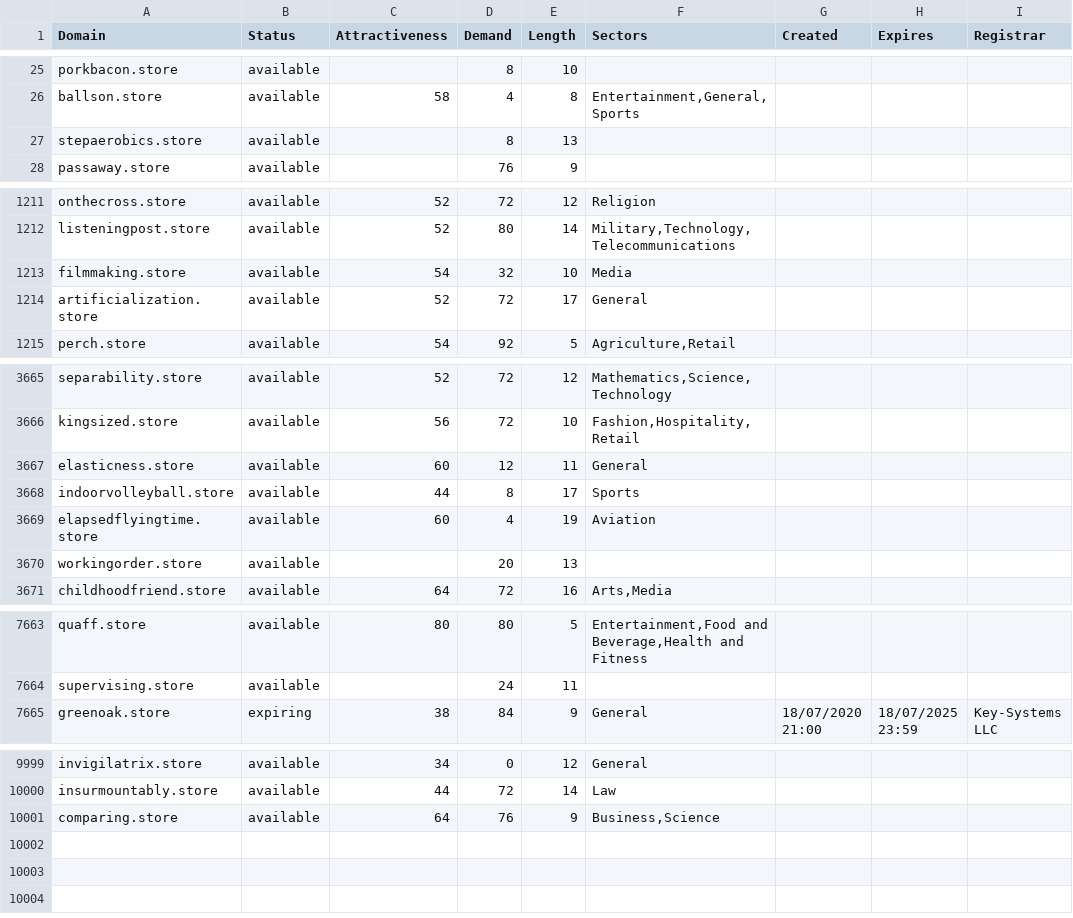
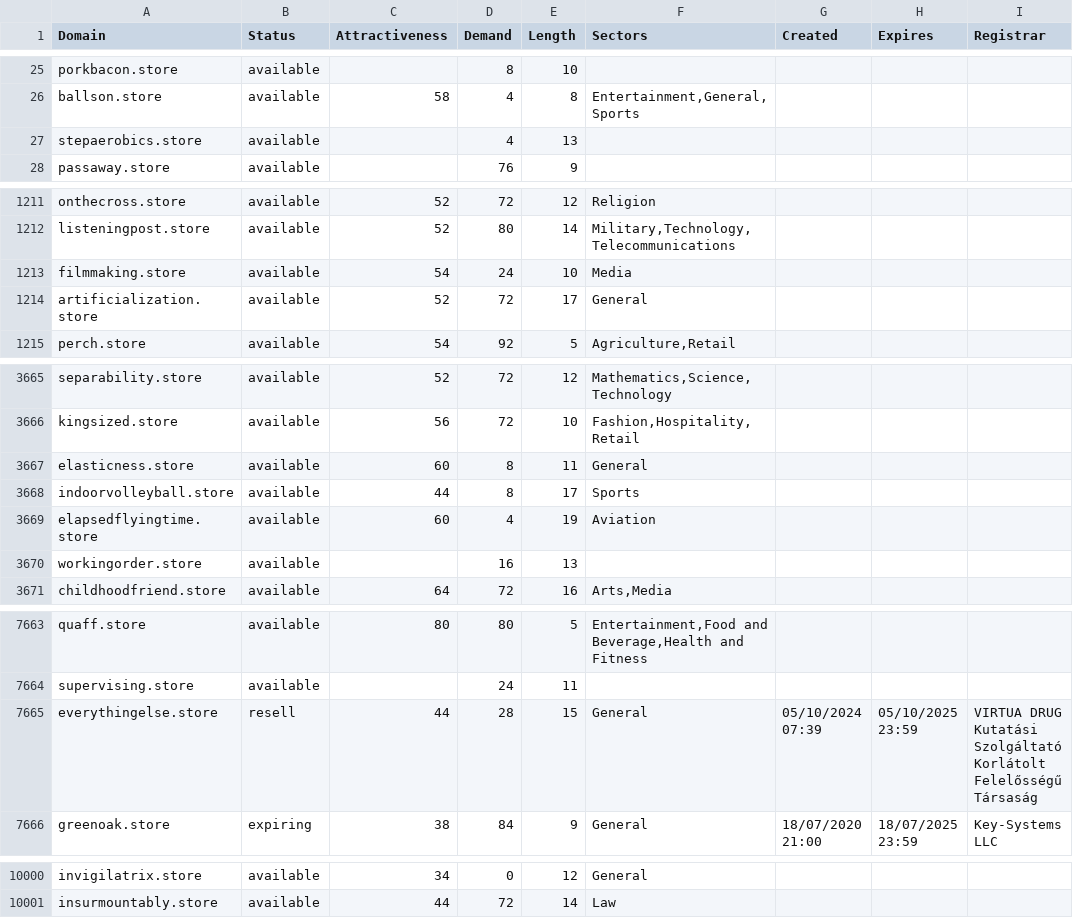
Before and after one commit to UniqueDomains/store-oneword-domains, a CSV file: store.csv, drawn as a sheet; only a part is shown, gaps mark what is left out; the diff covers the shown part only.

Commit message:
Daily data update

```diff
--- a/store.csv
+++ b/store.csv
@@ -26,3 +26,3 @@ porkbacon.store,available,,8,10,,,,
 ballson.store,available,58,4,8,"Entertainment,General,Sports",,,
-stepaerobics.store,available,,8,13,,,,
+stepaerobics.store,available,,4,13,,,,
 passaway.store,available,,76,9,,,,
@@ -1212,3 +1212,3 @@ onthecross.store,available,52,72,12,Religion,,,
 listeningpost.store,available,52,80,14,"Military,Technology,Telecommunications",,,
-filmmaking.store,available,54,32,10,Media,,,
+filmmaking.store,available,54,24,10,Media,,,
 artificialization.store,available,52,72,17,General,,,
@@ -3666,6 +3666,6 @@ separability.store,available,52,72,12,"Mathematics,Science,Technology",,,
 kingsized.store,available,56,72,10,"Fashion,Hospitality,Retail",,,
-elasticness.store,available,60,12,11,General,,,
+elasticness.store,available,60,8,11,General,,,
 indoorvolleyball.store,available,44,8,17,Sports,,,
 elapsedflyingtime.store,available,60,4,19,Aviation,,,
-workingorder.store,available,,20,13,,,,
+workingorder.store,available,,16,13,,,,
 childhoodfriend.store,available,64,72,16,"Arts,Media",,,
@@ -7664,2 +7664,3 @@ quaff.store,available,80,80,5,"Entertainment,Food and Beverage,Health and Fitnes
 supervising.store,available,,24,11,,,,
+everythingelse.store,resell,44,28,15,General,05/10/2024 07:39,05/10/2025 23:59,VIRTUA DRUG Kutatási Szolgáltató Korlátolt Felelősségű Társaság
 greenoak.store,expiring,38,84,9,General,18/07/2020 21:00,18/07/2025 23:59,Key-Systems LLC
@@ -10000,2 +10001 @@ invigilatrix.store,available,34,0,12,General,,,
 insurmountably.store,available,44,72,14,Law,,,
-comparing.store,available,64,76,9,"Business,Science",,,
```
Also changed, not shown: 16 edited cells elsewhere in this file, 2 other files.
